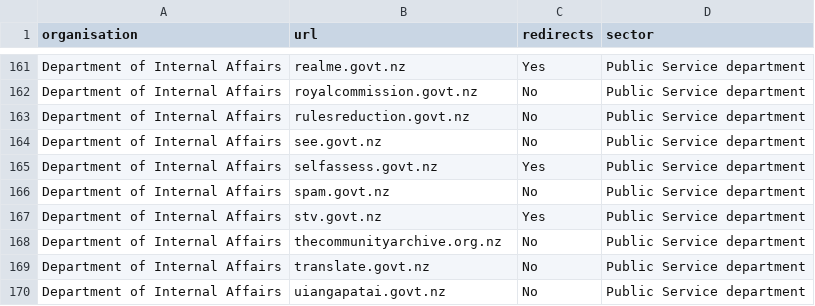
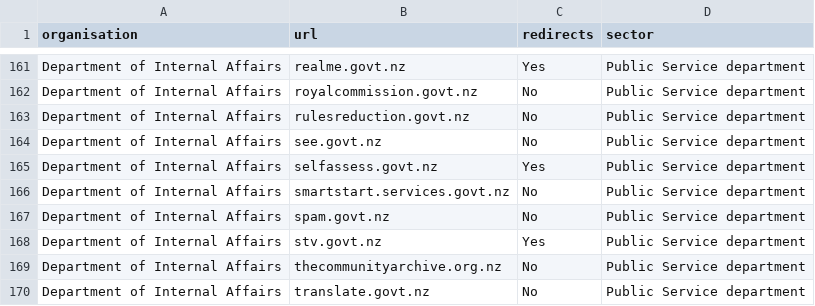
Before and after one commit to GOVTNZ/public-sector-websites, a CSV file: public-sector-websites.csv, drawn as a sheet; only a part is shown, gaps mark what is left out; the shorter side is filled out with more unchanged rows.

Commit message:
Addition of Smartstart
Adding smartstart url to list

```diff
--- a/public-sector-websites.csv
+++ b/public-sector-websites.csv
@@ -165,2 +165,3 @@ Department of Internal Affairs,see.govt.nz,No,Public Service department
 Department of Internal Affairs,selfassess.govt.nz,Yes,Public Service department
+Department of Internal Affairs,smartstart.services.govt.nz,No,Public Service department
 Department of Internal Affairs,spam.govt.nz,No,Public Service department
```
